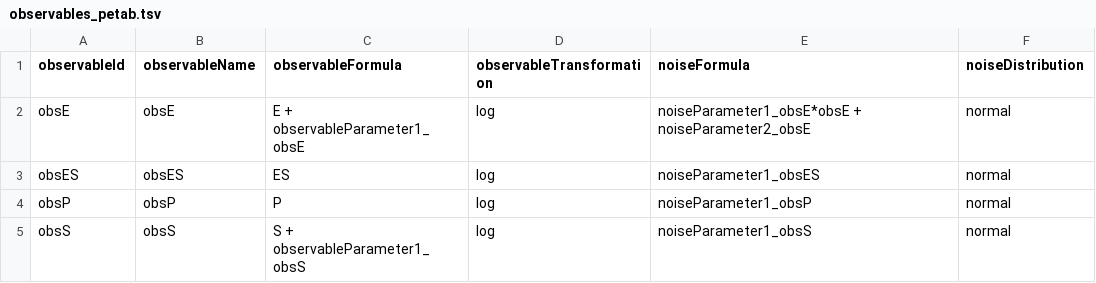
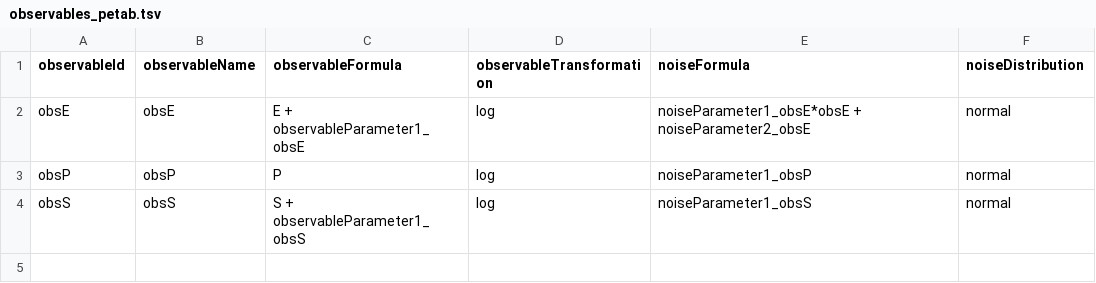
Before and after one commit to dlill/petab, a TSV file: inst/petabExamples/06-EK-2cond-CondSpecObservables/petab/observables_petab.tsv, drawn as a sheet.

```diff
--- a/inst/petabExamples/06-EK-2cond-CondSpecObservables/petab/observables_petab.tsv
+++ b/inst/petabExamples/06-EK-2cond-CondSpecObservables/petab/observables_petab.tsv
@@ -2,3 +2,2 @@ observableId	observableName	observableFormula	observableTransformation	noiseForm
 obsE	obsE	E + observableParameter1_obsE	log	noiseParameter1_obsE*obsE + noiseParameter2_obsE	normal
-obsES	obsES	ES	log	noiseParameter1_obsES	normal
 obsP	obsP	P	log	noiseParameter1_obsP	normal
```
Also changed, not shown: inst/petabExamples/06-EK-2cond-CondSpecObservables/petab/measurementData_petab.tsv, inst/petabExamples/06-EK-2cond-CondSpecObservables/petab/parameters_petab.tsv, 22 other files.
